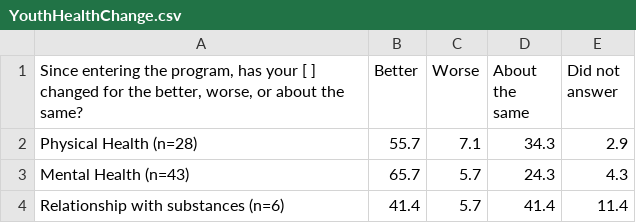
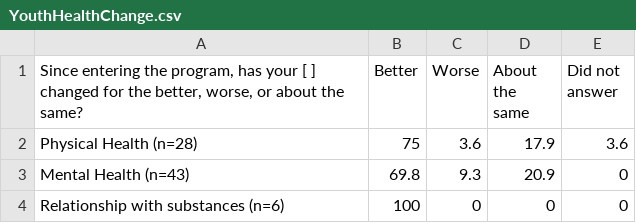
Before and after one commit to Amandanoelward/GitHubFHP_Repository, a CSV file: Health/YouthHealthChange.csv, drawn as a sheet.

Commit message:
Update YouthHealthChange.csv

```diff
--- a/Health/YouthHealthChange.csv
+++ b/Health/YouthHealthChange.csv
@@ -1,4 +1,4 @@
 "Since entering the program, has your [  ] changed for the better, worse, or about the same? ",Better,Worse,About the same,Did not answer
-Physical Health (n=28),55.7,7.1,34.3,2.9
-Mental Health (n=43),65.7,5.7,24.3,4.3
-Relationship with substances (n=6),41.4,5.7,41.4,11.4
+Physical Health (n=28),75,3.6,17.9,3.6
+Mental Health (n=43),69.8,9.3,20.9,0
+Relationship with substances (n=6),100,0,0,0
```
